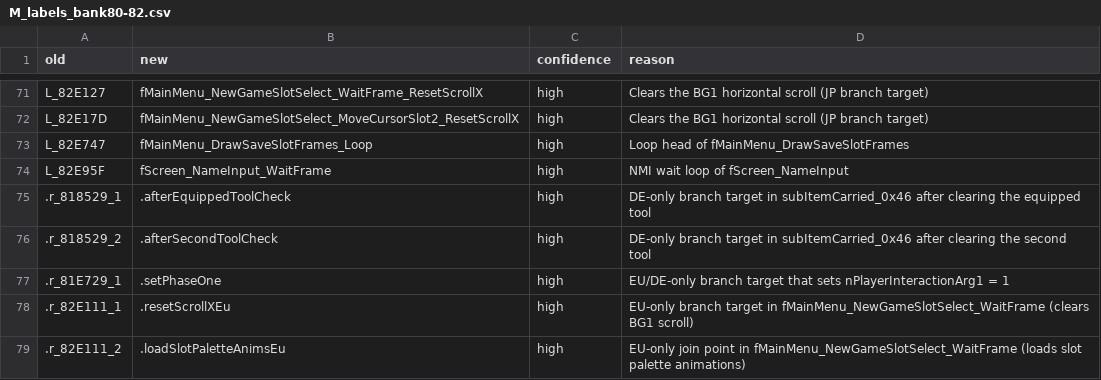
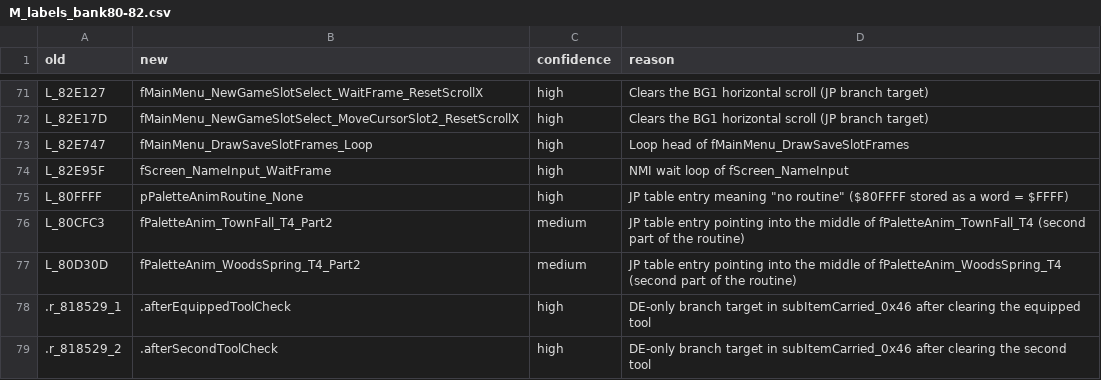
Before and after one commit to dzik87/HarvestMoonSNES, a CSV file: docs/naming/M_labels_bank80-82.csv, drawn as a sheet; only a part is shown, gaps mark what is left out; the shorter side is filled out with more unchanged rows; the diff names each change by its address in the sheet, - before the commit and + after, or states it on an @@ line.

```diff
--- a/docs/naming/M_labels_bank80-82.csv
+++ b/docs/naming/M_labels_bank80-82.csv
+row 75: L_80FFFF | pPaletteAnimRoutine_None | high | JP table entry meaning "no routine" ($80FFFF stored as a word = $FFFF)
+row 76: L_80CFC3 | fPaletteAnim_TownFall_T4_Part2 | medium | JP table entry pointing into the middle of fPaletteAnim_TownFall_T4 (second part of the routine)
+row 77: L_80D30D | fPaletteAnim_WoodsSpring_T4_Part2 | medium | JP table entry pointing into the middle of fPaletteAnim_WoodsSpring_T4 (second part of the routine)
```
Also changed, not shown: assets/tables/data/palette_tables.csv, defs/tables/data/palette_tables.layout.csv, 1 other file.
